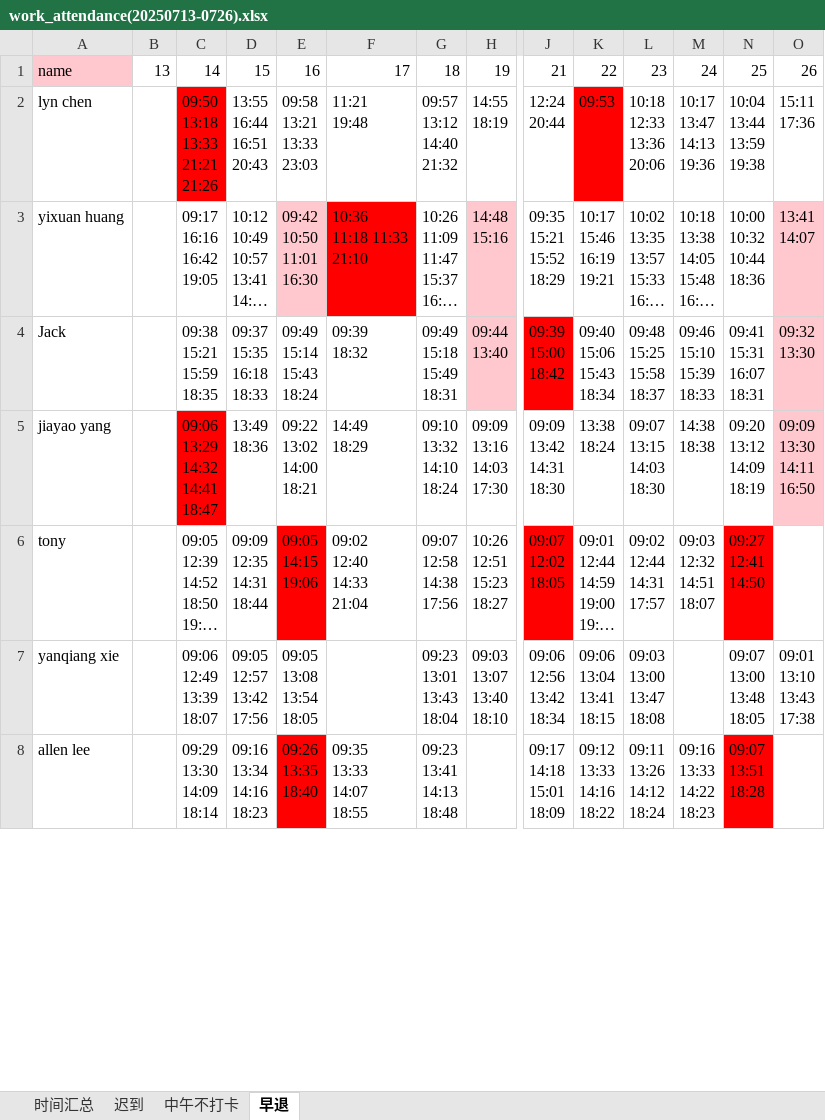
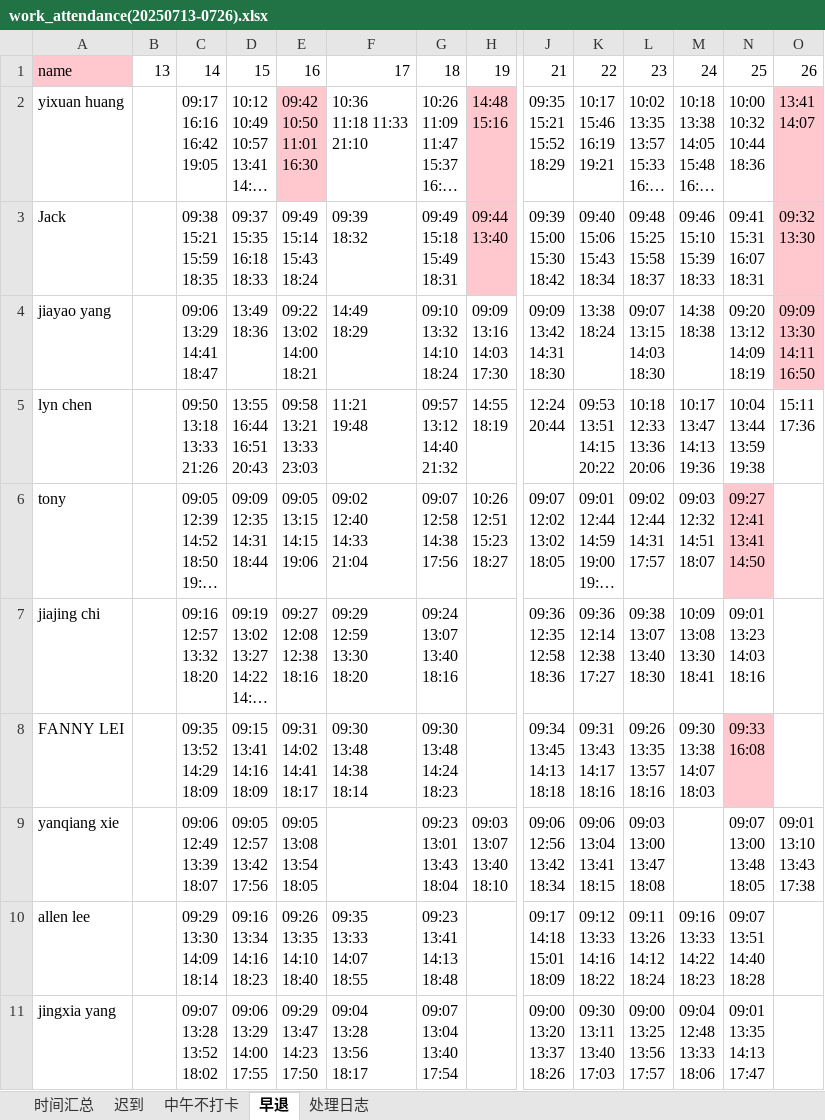
Before and after one commit to WuTao1103/timecard, an Excel workbook: processed/work_attendance(20250713-0726).xlsx, sheet 早退, drawn as a sheet; only a part is shown, gaps mark what is left out; long unchanged cells end in …; values as stored, in another font and other column widths than the file's, no borders; removed rows and columns are numbered as before the commit, all else as after; rows hold the shown columns only; ↵ is a line break in a cell; the diff covers the shown part only; the diff names each change by its address in the sheet, - before the commit and + after, or states it on an @@ line.

```diff
--- a/processed/work_attendance(20250713-0726).xlsx (sheet 早退)
+++ b/processed/work_attendance(20250713-0726).xlsx (sheet 早退)
+sheet tab: 处理日志
-row 2: lyn chen |  | 09:50 ↵ 13:18 ↵ 13:33 ↵ 21:21 ↵ 21:26 | 13:55 ↵ 16:44 ↵ 16:51 ↵ 20:43 | 09:58 ↵ 13:21 ↵ 13:33 ↵ 23:03 | 11:21 ↵ 19:48 | 09:57 ↵ 13:12 ↵ 14:40 ↵ 21:32 | 14:55 ↵ 18:19 | 12:24 ↵ 20:44 | 09:53 | 10:18 ↵ 12:33 ↵ 13:36 ↵ 20:06 | 10:17 ↵ 13:47 ↵ 14:13 ↵ 19:36 | 10:04 ↵ 13:44 ↵ 13:59 ↵ 19:38 | 15:11 ↵ 17:36
-F2 fill: #FF0000
+F2 fill: none
-J3: 09:39 ↵ 15:00 ↵ 18:42
+J3: 09:39 ↵ 15:00 ↵ 15:30 ↵ 18:42
-J3 fill: #FF0000
+J3 fill: none
-C4: 09:06 ↵ 13:29 ↵ 14:32 ↵ 14:41 ↵ 18:47
+C4: 09:06 ↵ 13:29 ↵ 14:41 ↵ 18:47
-C4 fill: #FF0000
+C4 fill: none
+row 5: lyn chen |  | 09:50 ↵ 13:18 ↵ 13:33 ↵ 21:26 | 13:55 ↵ 16:44 ↵ 16:51 ↵ 20:43 | 09:58 ↵ 13:21 ↵ 13:33 ↵ 23:03 | 11:21 ↵ 19:48 | 09:57 ↵ 13:12 ↵ 14:40 ↵ 21:32 | 14:55 ↵ 18:19 | 12:24 ↵ 20:44 | 09:53 ↵ 13:51 ↵ 14:15 ↵ 20:22 | 10:18 ↵ 12:33 ↵ 13:36 ↵ 20:06 | 10:17 ↵ 13:47 ↵ 14:13 ↵ 19:36 | 10:04 ↵ 13:44 ↵ 13:59 ↵ 19:38 | 15:11 ↵ 17:36
-E6: 09:05 ↵ 14:15 ↵ 19:06
+E6: 09:05 ↵ 13:15 ↵ 14:15 ↵ 19:06
-E6 fill: #FF0000
+E6 fill: none
-J6: 09:07 ↵ 12:02 ↵ 18:05
+J6: 09:07 ↵ 12:02 ↵ 13:02 ↵ 18:05
-J6 fill: #FF0000
+J6 fill: none
-N6: 09:27 ↵ 12:41 ↵ 14:50
+N6: 09:27 ↵ 12:41 ↵ 13:41 ↵ 14:50
-N6 fill: #FF0000
+N6 fill: #FFC7CE
@@ row 10 moved to row 7: jiajing chi @@
+row 8: FANNY LEI |  | 09:35 ↵ 13:52 ↵ 14:29 ↵ 18:09 | 09:15 ↵ 13:41 ↵ 14:16 ↵ 18:09 | 09:31 ↵ 14:02 ↵ 14:41 ↵ 18:17 | 09:30 ↵ 13:48 ↵ 14:38 ↵ 18:14 | 09:30 ↵ 13:48 ↵ 14:24 ↵ 18:23 |  | 09:34 ↵ 13:45 ↵ 14:13 ↵ 18:18 | 09:31 ↵ 13:43 ↵ 14:17 ↵ 18:16 | 09:26 ↵ 13:35 ↵ 13:57 ↵ 18:16 | 09:30 ↵ 13:38 ↵ 14:07 ↵ 18:03 | 09:33 ↵ 16:08
-E10: 09:26 ↵ 13:35 ↵ 18:40
+E10: 09:26 ↵ 13:35 ↵ 14:10 ↵ 18:40
-E10 fill: #FF0000
+E10 fill: none
-N10: 09:07 ↵ 13:51 ↵ 18:28
+N10: 09:07 ↵ 13:51 ↵ 14:40 ↵ 18:28
-N10 fill: #FF0000
+N10 fill: none
@@ row 13 moved to row 11: jingxia yang @@
```
Also changed, not shown: 4 added rows, 5 removed rows, 155 moved rows, 3 edited cells and cell formats elsewhere in this sheet, sheet 时间汇总, sheet 中午不打卡, sheet 迟到, processed/table_with_error_cells(20250713-0726).xlsx, 10 other files.
